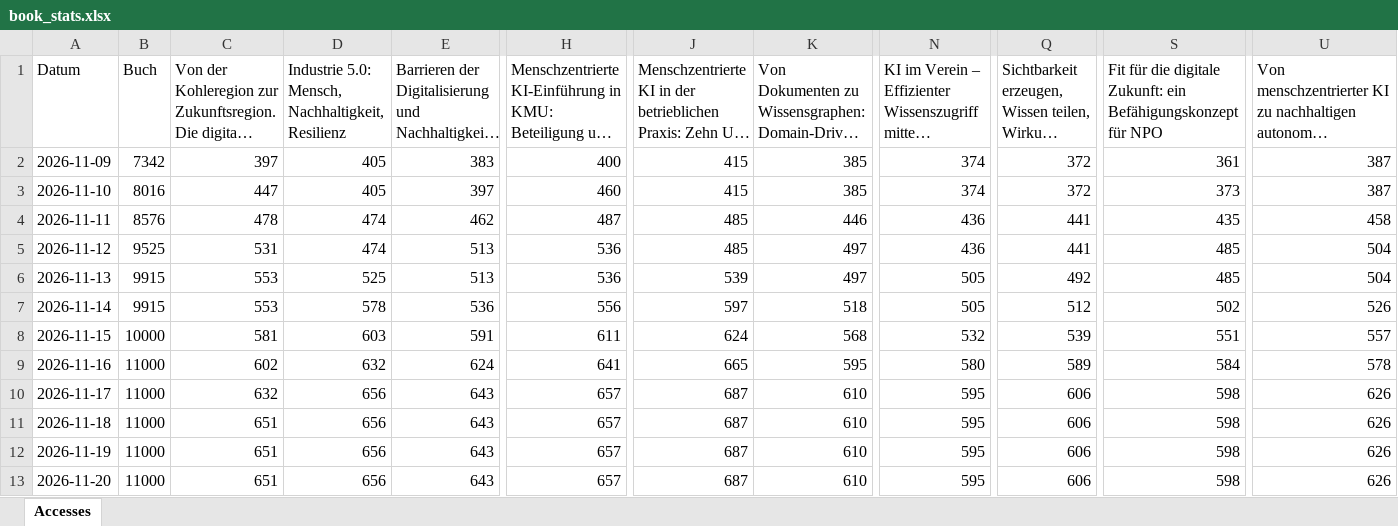
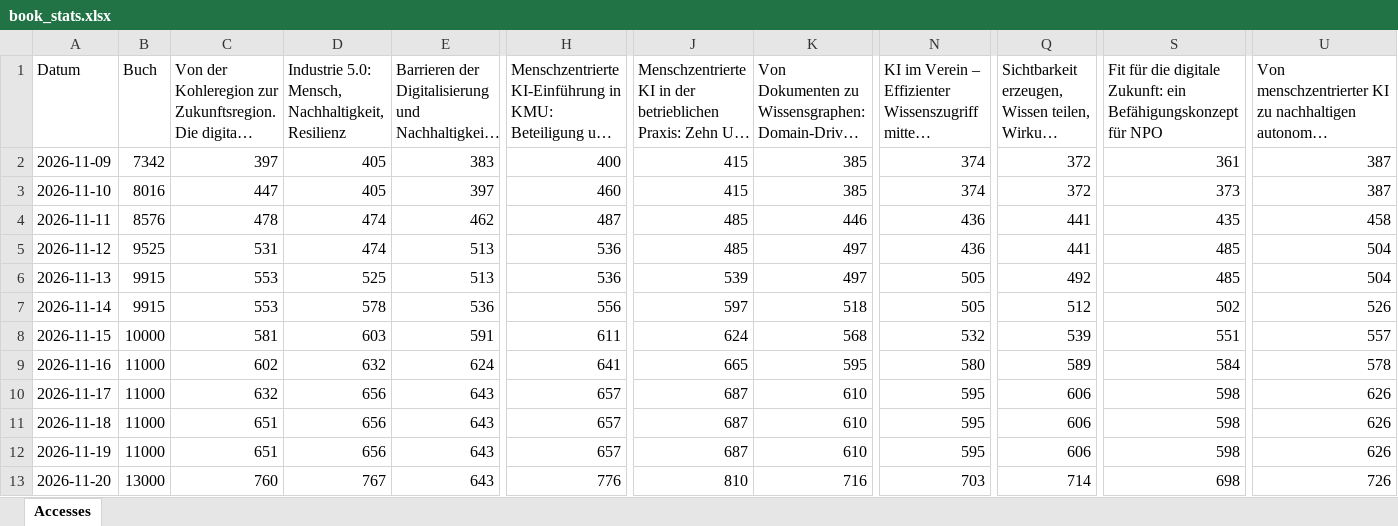
Before and after one commit to joergschlie/bookstats, an Excel workbook: book_stats.xlsx, sheet Accesses, drawn as a sheet; only a part is shown, gaps mark what is left out; long unchanged cells end in …; values as stored, in another font and other column widths than the file's, no borders; the diff names each change by its address in the sheet, - before the commit and + after, or states it on an @@ line.

```diff
--- a/book_stats.xlsx (sheet Accesses)
+++ b/book_stats.xlsx (sheet Accesses)
-B13 (Buch): 11000
+B13 (Buch): 13000
-C13: 651
+C13: 760
-D13: 656
+D13: 767
-H13: 657
+H13: 776
-J13: 687
+J13: 810
-K13: 610
+K13: 716
-N13: 595
+N13: 703
-Q13: 606
+Q13: 714
-S13: 598
+S13: 698
-U13: 626
+U13: 726
```
Also changed, not shown: 1 other file.
